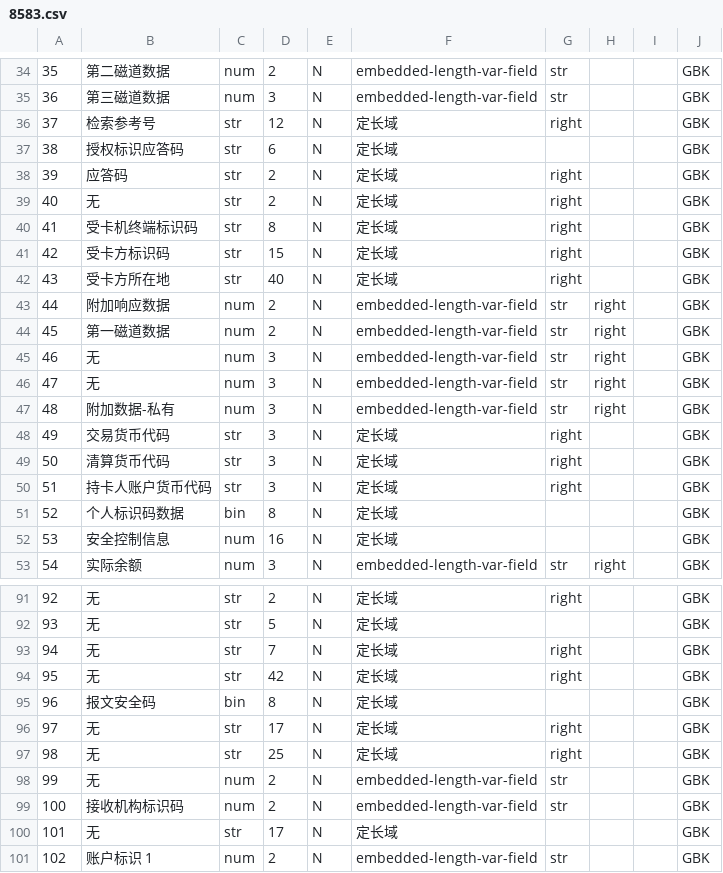
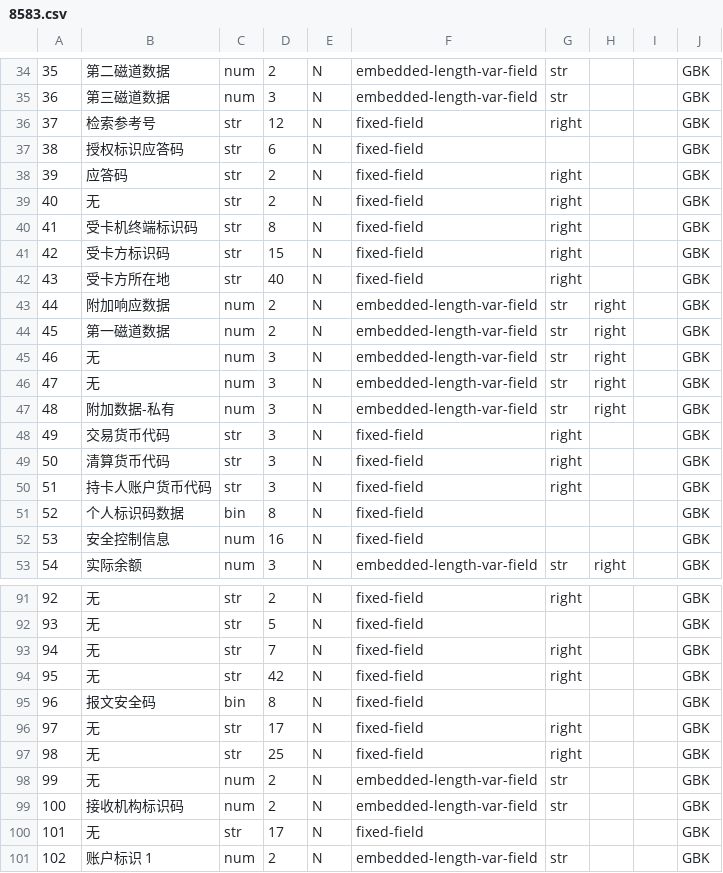
Before and after one commit to laoyang103/esbconf, a CSV file: origin/8583.csv, drawn as a sheet; only a part is shown, gaps mark what is left out; the diff covers the shown part only.

```diff
--- a/origin/8583.csv
+++ b/origin/8583.csv
@@ -35,9 +35,9 @@
 36,第三磁道数据,num,3,N,embedded-length-var-field,str,,,GBK
-37,检索参考号,str,12,N,定长域,right,,,GBK
-38,授权标识应答码,str,6,N,定长域,,,,GBK
-39,应答码,str,2,N,定长域,right,,,GBK
-40,无,str,2,N,定长域,right,,,GBK
-41,受卡机终端标识码,str,8,N,定长域,right,,,GBK
-42,受卡方标识码,str,15,N,定长域,right,,,GBK
-43,受卡方所在地,str,40,N,定长域,right,,,GBK
+37,检索参考号,str,12,N,fixed-field,right,,,GBK
+38,授权标识应答码,str,6,N,fixed-field,,,,GBK
+39,应答码,str,2,N,fixed-field,right,,,GBK
+40,无,str,2,N,fixed-field,right,,,GBK
+41,受卡机终端标识码,str,8,N,fixed-field,right,,,GBK
+42,受卡方标识码,str,15,N,fixed-field,right,,,GBK
+43,受卡方所在地,str,40,N,fixed-field,right,,,GBK
 44,附加响应数据,num,2,N,embedded-length-var-field,str,right,,GBK
@@ -47,7 +47,7 @@
 48,附加数据-私有,num,3,N,embedded-length-var-field,str,right,,GBK
-49,交易货币代码,str,3,N,定长域,right,,,GBK
-50,清算货币代码,str,3,N,定长域,right,,,GBK
-51, 持卡人账户货币代码 ,str,3,N,定长域,right,,,GBK
-52,个人标识码数据 ,bin,8,N,定长域,,,,GBK
-53,安全控制信息,num,16,N,定长域,,,,GBK
+49,交易货币代码,str,3,N,fixed-field,right,,,GBK
+50,清算货币代码,str,3,N,fixed-field,right,,,GBK
+51, 持卡人账户货币代码 ,str,3,N,fixed-field,right,,,GBK
+52,个人标识码数据 ,bin,8,N,fixed-field,,,,GBK
+53,安全控制信息,num,16,N,fixed-field,,,,GBK
 54,实际余额,num,3,N,embedded-length-var-field,str,right,,GBK
@@ -91,11 +91,11 @@
-92,无,str,2,N,定长域,right,,,GBK
-93,无,str,5,N,定长域,,,,GBK
-94,无,str,7,N,定长域,right,,,GBK
-95,无,str,42,N,定长域,right,,,GBK
-96,报文安全码 ,bin,8,N,定长域,,,,GBK
-97,无,str,17,N,定长域,right,,,GBK
-98,无,str,25,N,定长域,right,,,GBK
+92,无,str,2,N,fixed-field,right,,,GBK
+93,无,str,5,N,fixed-field,,,,GBK
+94,无,str,7,N,fixed-field,right,,,GBK
+95,无,str,42,N,fixed-field,right,,,GBK
+96,报文安全码 ,bin,8,N,fixed-field,,,,GBK
+97,无,str,17,N,fixed-field,right,,,GBK
+98,无,str,25,N,fixed-field,right,,,GBK
 99,无,num,2,N,embedded-length-var-field,str,,,GBK
 100,接收机构标识码 ,num,2,N,embedded-length-var-field,str,,,GBK
-101,无,str,17,N,定长域,,,,GBK
+101,无,str,17,N,fixed-field,,,,GBK
 102,账户标识 1 ,num,2,N,embedded-length-var-field,str,,,GBK
```
Also changed, not shown: 58 edited cells elsewhere in this file, 2 other files.
